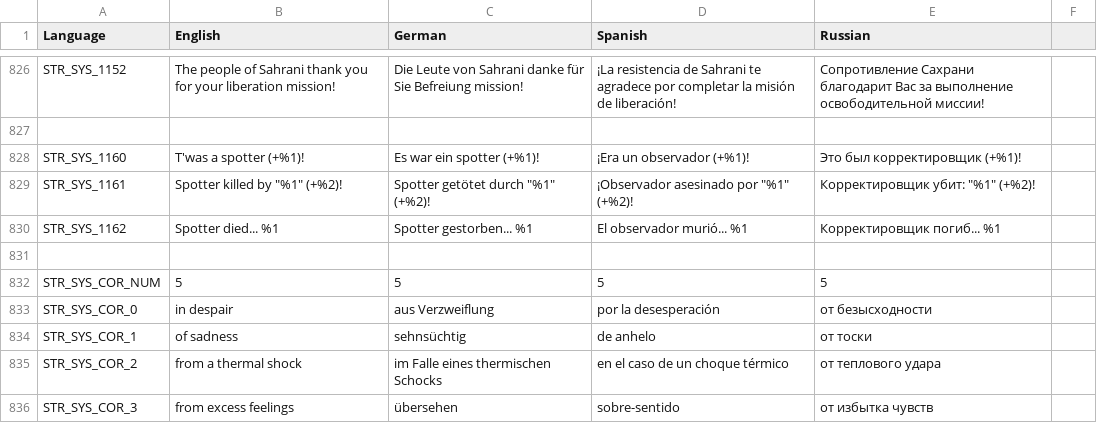
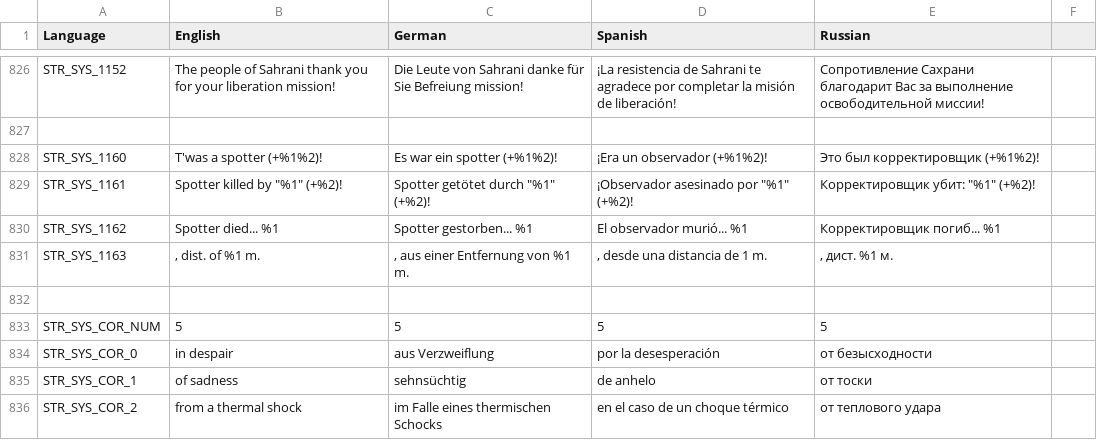
Before and after one commit to sygsky/Domination-for-Red-Engineers-server, a CSV file: stringtable.csv, drawn as a sheet; only a part is shown, gaps mark what is left out; the shorter side is filled out with more unchanged rows.

Commit message:
Small changes
Signed-off-by: sygsky <temp4you@rambler.ru>

```diff
--- a/stringtable.csv
+++ b/stringtable.csv
@@ -827,5 +827,6 @@ STR_SYS_1152,The people of Sahrani thank you for your liberation mission!,Die Le
 
-STR_SYS_1160,T'was a spotter (+%1)!,Es war ein spotter (+%1)!,¡Era un observador (+%1)!,Это был корректировщик (+%1)!
+STR_SYS_1160,T'was a spotter (+%1%2)!,Es war ein spotter (+%1%2)!,¡Era un observador (+%1%2)!,Это был корректировщик (+%1%2)!
 STR_SYS_1161,"Spotter killed by ""%1"" (+%2)!","Spotter getötet durch ""%1"" (+%2)!","¡Observador asesinado por ""%1"" (+%2)!","Корректировщик убит: ""%1"" (+%2)!"
 STR_SYS_1162,Spotter died... %1,Spotter gestorben... %1,El observador murió... %1,Корректировщик погиб... %1
+STR_SYS_1163,",  dist. of %1 m.",", aus einer Entfernung von %1 m.",", desde una distancia de 1 m.",", дист. %1 м."
 
```
